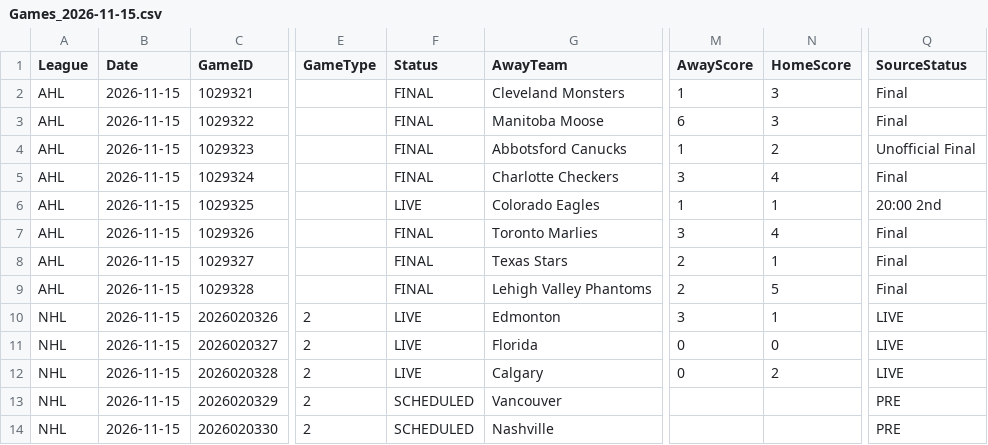
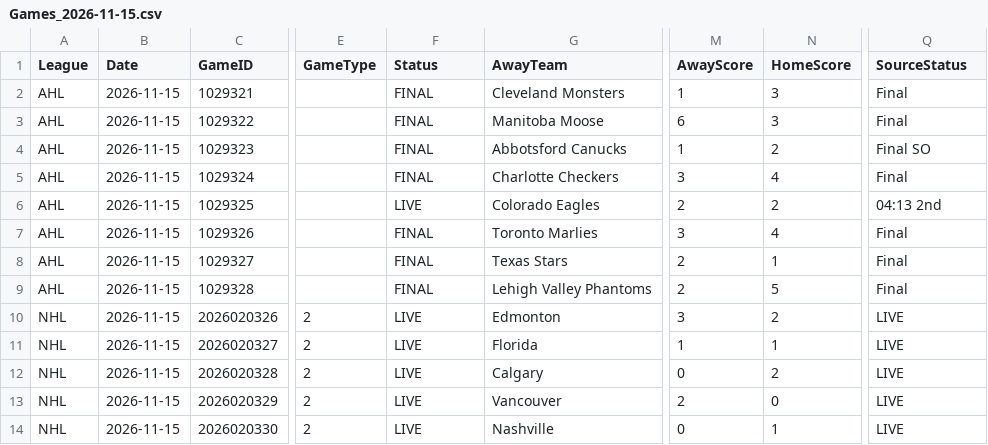
Before and after one commit to skaterbosse/hockey, a CSV file: statsByDate/data/games/Games_2026-11-15.csv, drawn as a sheet; only a part is shown, gaps mark what is left out; the diff names each change by its address in the sheet, - before the commit and + after, or states it on an @@ line.

```diff
--- a/statsByDate/data/games/Games_2026-11-15.csv
+++ b/statsByDate/data/games/Games_2026-11-15.csv
-Q4 (SourceStatus): Unofficial Final
+Q4 (SourceStatus): Final SO
-M6 (AwayScore): 1
+M6 (AwayScore): 2
-N6 (HomeScore): 1
+N6 (HomeScore): 2
-Q6 (SourceStatus): 20:00 2nd
+Q6 (SourceStatus): 04:13 2nd
-N10 (HomeScore): 1
+N10 (HomeScore): 2
-M11 (AwayScore): 0
+M11 (AwayScore): 1
-N11 (HomeScore): 0
+N11 (HomeScore): 1
-F13:F14 (Status): SCHEDULED
+F13:F14 (Status): LIVE
-M13 (AwayScore): (empty)
+M13 (AwayScore): 2
-N13 (HomeScore): (empty)
+N13 (HomeScore): 0
-Q13:Q14 (SourceStatus): PRE
+Q13:Q14 (SourceStatus): LIVE
-M14 (AwayScore): (empty)
+M14 (AwayScore): 0
-N14 (HomeScore): (empty)
+N14 (HomeScore): 1
```
Also changed, not shown: statsByDate/data/playerstats/Goals_2026-11-15.csv, 17 other files.
